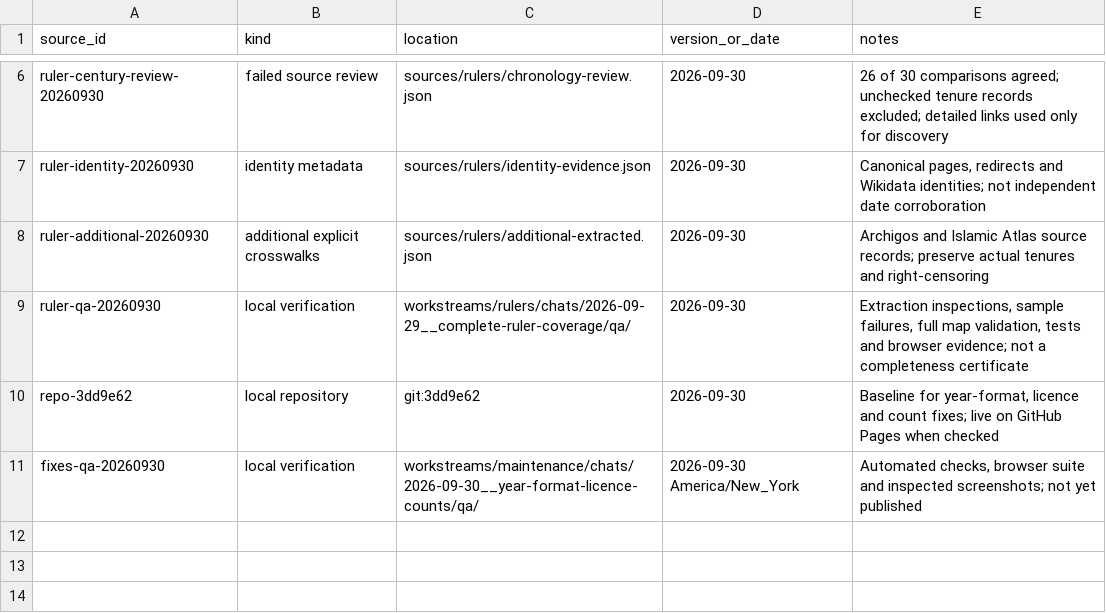
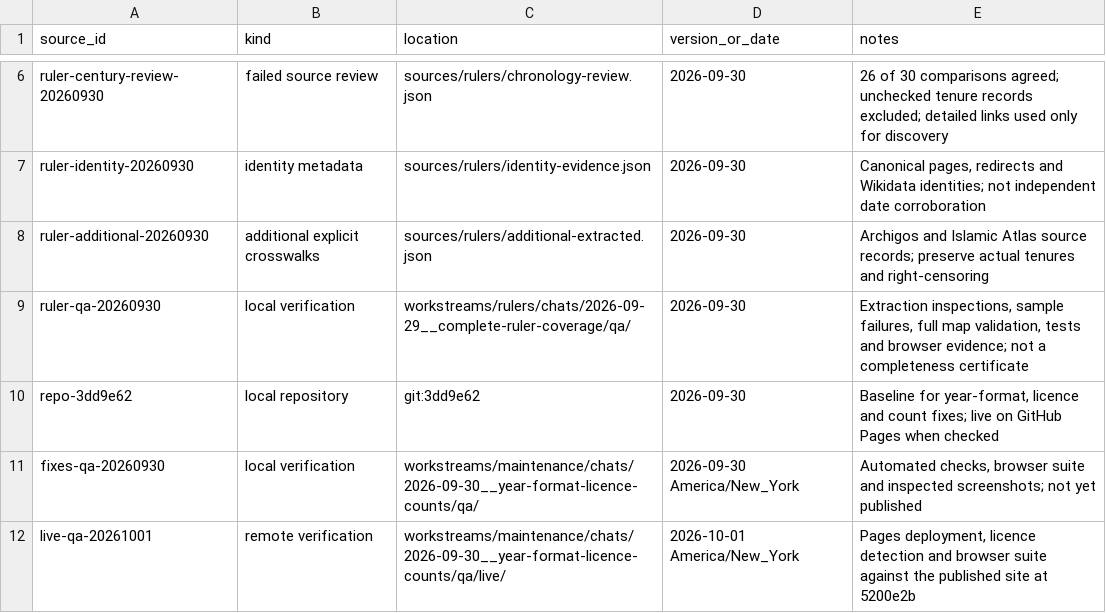
Before and after one commit to abdu789-boop/chronoscape, a TSV file: sources/SOURCE_REGISTER.tsv, drawn as a sheet; only a part is shown, gaps mark what is left out.

```diff
--- a/sources/SOURCE_REGISTER.tsv
+++ b/sources/SOURCE_REGISTER.tsv
@@ -11 +11,2 @@ repo-3dd9e62	local repository	git:3dd9e62	2026-09-30	Baseline for year-format, l
 fixes-qa-20260930	local verification	workstreams/maintenance/chats/2026-09-30__year-format-licence-counts/qa/	2026-09-30 America/New_York	Automated checks, browser suite and inspected screenshots; not yet published
+live-qa-20261001	remote verification	workstreams/maintenance/chats/2026-09-30__year-format-licence-counts/qa/live/	2026-10-01 America/New_York	Pages deployment, licence detection and browser suite against the published site at 5200e2b
```
Also changed, not shown: 15 other files.
